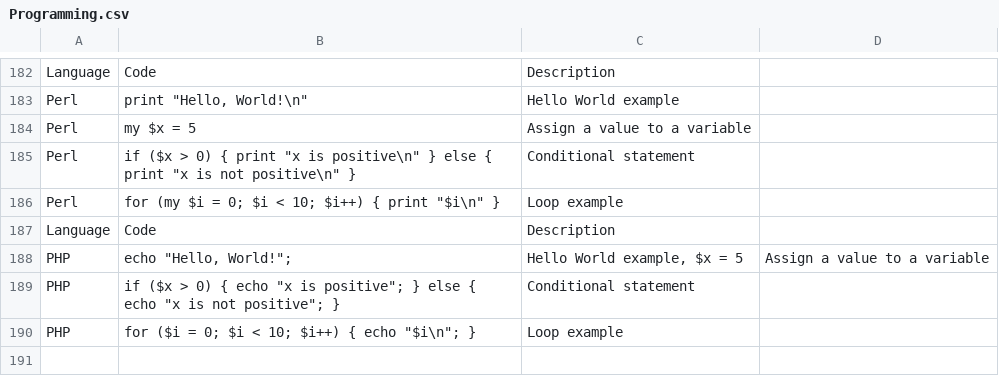
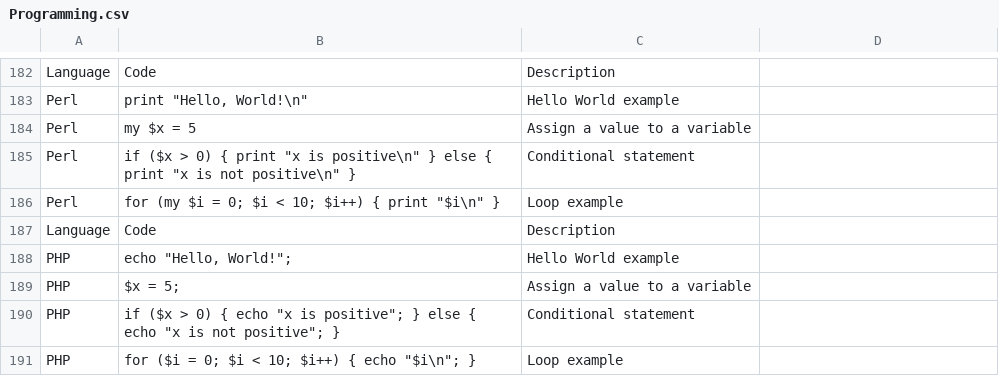
Before and after one commit to DiverseBloom780/Ai-Model-Training-Datasets, a CSV file: Programming.csv, drawn as a sheet; only a part is shown, gaps mark what is left out.

Commit message:
Update Programming.csv

```diff
--- a/Programming.csv
+++ b/Programming.csv
@@ -187,3 +187,4 @@
 "Language","Code","Description"
-"PHP","echo ""Hello, World!"";","Hello World example, $x = 5","Assign a value to a variable"
+"PHP","echo ""Hello, World!"";","Hello World example"
+"PHP","$x = 5;","Assign a value to a variable"
 "PHP","if ($x > 0) { echo ""x is positive""; } else { echo ""x is not positive""; }","Conditional statement"
```
